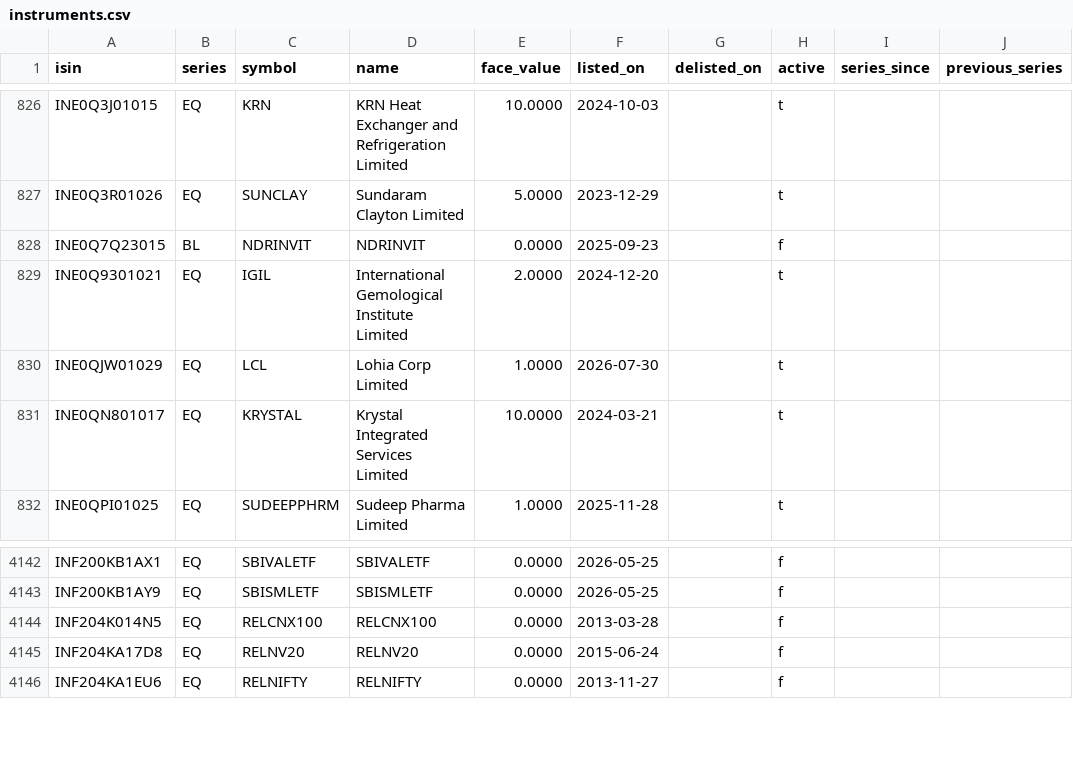
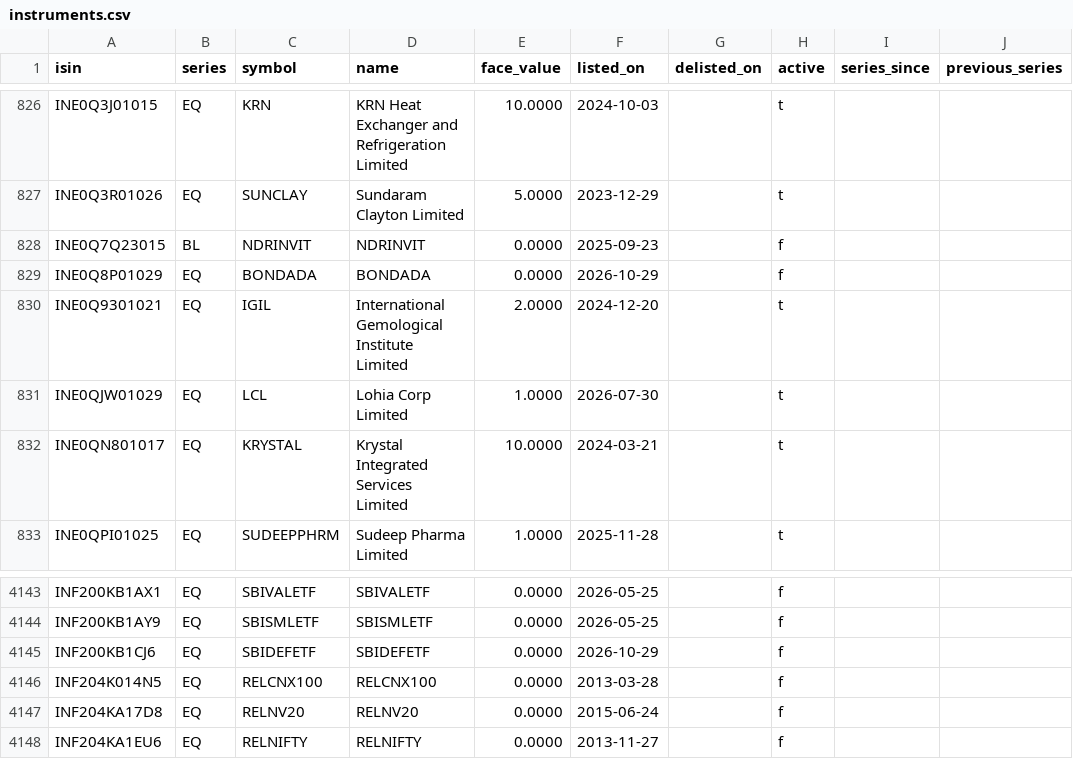
Before and after one commit to abhij1306/algotradingdata, a CSV file: reference/instruments.csv, drawn as a sheet; only a part is shown, gaps mark what is left out; the diff names each change by its address in the sheet, - before the commit and + after, or states it on an @@ line.

```diff
--- a/reference/instruments.csv
+++ b/reference/instruments.csv
+row 829: INE0Q8P01029 | EQ | BONDADA | BONDADA | 0.0000 | 2026-10-29 |  | f
+row 4145: INF200KB1CJ6 | EQ | SBIDEFETF | SBIDEFETF | 0.0000 | 2026-10-29 |  | f
```
Also changed, not shown: manifests/bars_daily_raw.csv, manifests/breadth_daily.csv, 7 other files.
